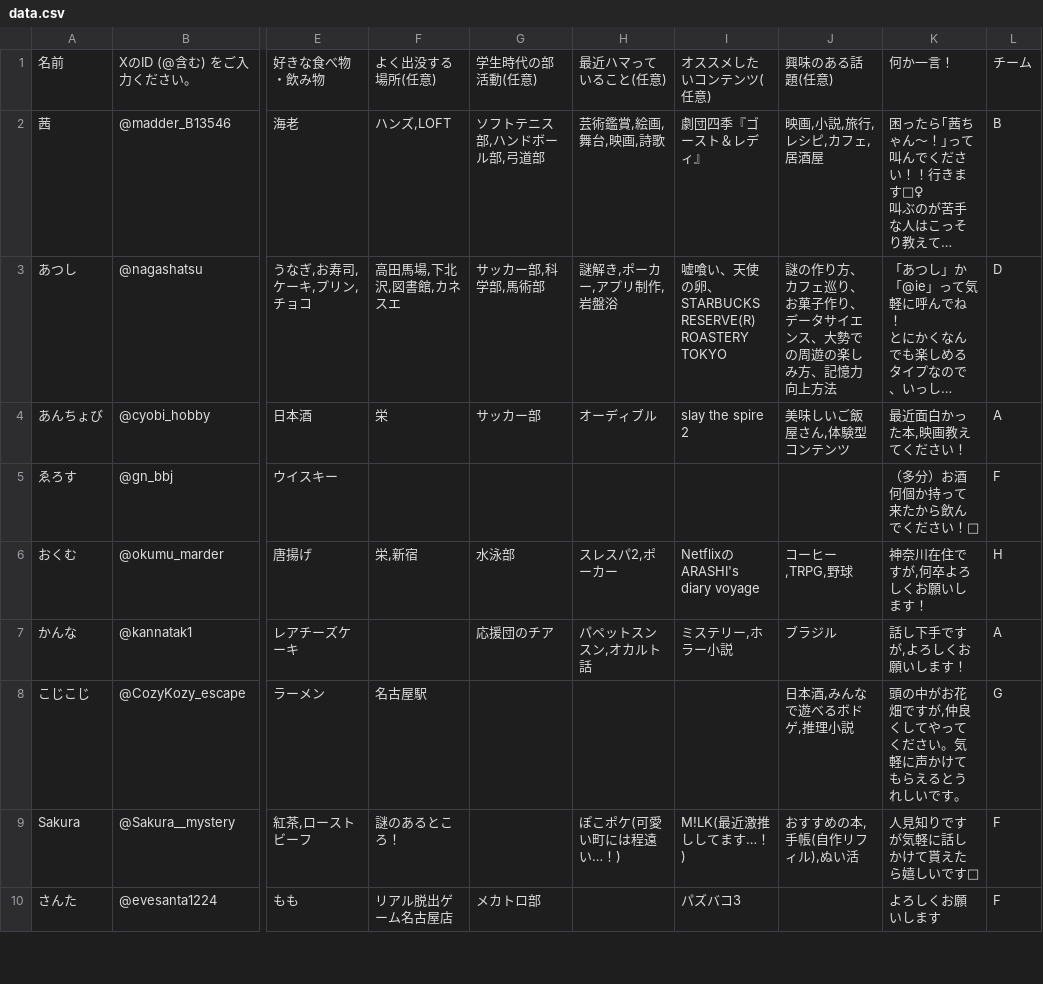
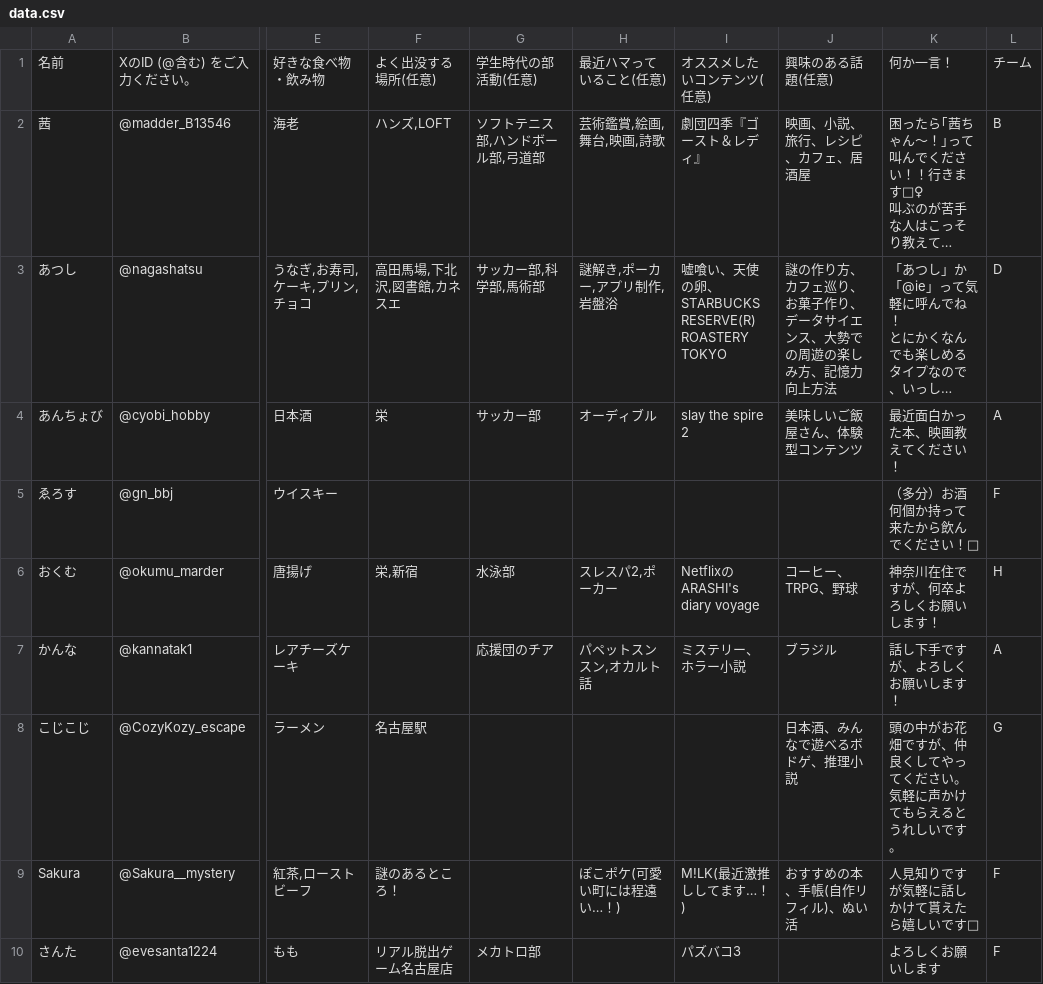
Before and after one commit to atsunazo/prepale, a CSV file: data.csv, drawn as a sheet; only a part is shown, gaps mark what is left out; long unchanged cells end in …; the diff covers the shown part only; the diff names each change by its address in the sheet, - before the commit and + after, or states it on an @@ line.

```diff
--- a/data.csv
+++ b/data.csv
-J2: 映画,小説,旅行,レシピ,カフェ,居酒屋
+J2: 映画、小説、旅行、レシピ、カフェ、居酒屋
-J4: 美味しいご飯屋さん,体験型コンテンツ
+J4: 美味しいご飯屋さん、体験型コンテンツ
-K4: 最近面白かった本,映画教えてください！
+K4: 最近面白かった本、映画教えてください！
-J6: コーヒー,TRPG,野球
+J6: コーヒー、TRPG、野球
-K6: 神奈川在住ですが,何卒よろしくお願いします！
+K6: 神奈川在住ですが、何卒よろしくお願いします！
-I7: ミステリー,ホラー小説
+I7: ミステリー、ホラー小説
-K7: 話し下手ですが,よろしくお願いします！
+K7: 話し下手ですが、よろしくお願いします！
-J8: 日本酒,みんなで遊べるボドゲ,推理小説
+J8: 日本酒、みんなで遊べるボドゲ、推理小説
-K8: 頭の中がお花畑ですが,仲良くしてやってください。気軽に声かけてもらえるとうれしいです。
+K8: 頭の中がお花畑ですが、仲良くしてやってください。気軽に声かけてもらえるとうれしいです。
-J9: おすすめの本,手帳(自作リフィル),ぬい活
+J9: おすすめの本、手帳(自作リフィル)、ぬい活
```
Also changed, not shown: 19 edited cells elsewhere in this file, 3 other files.
